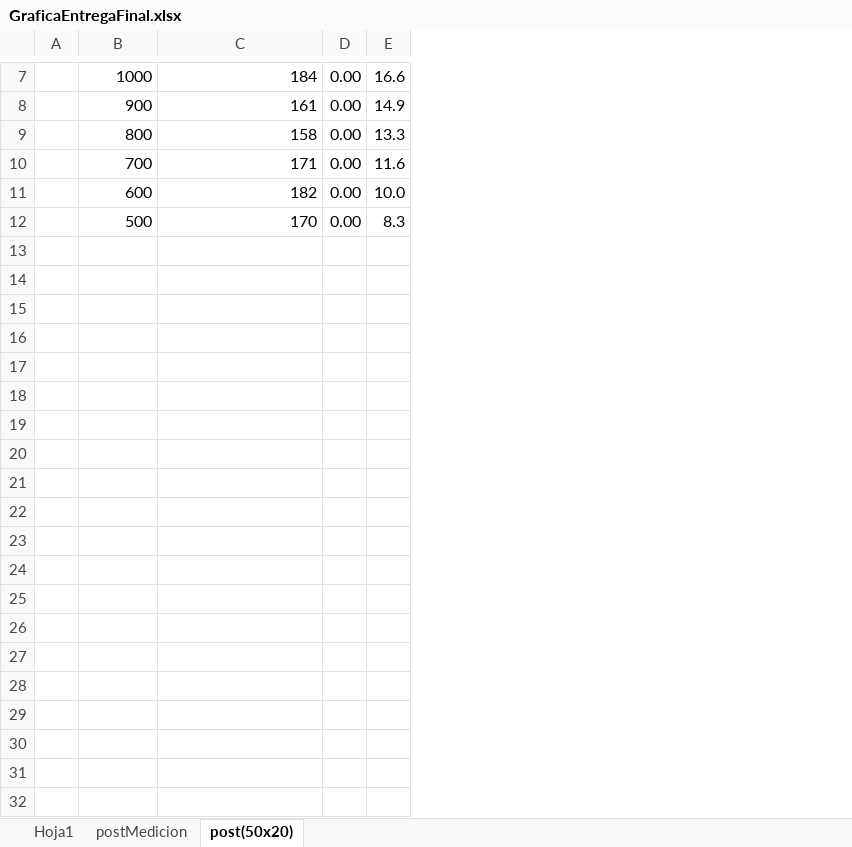
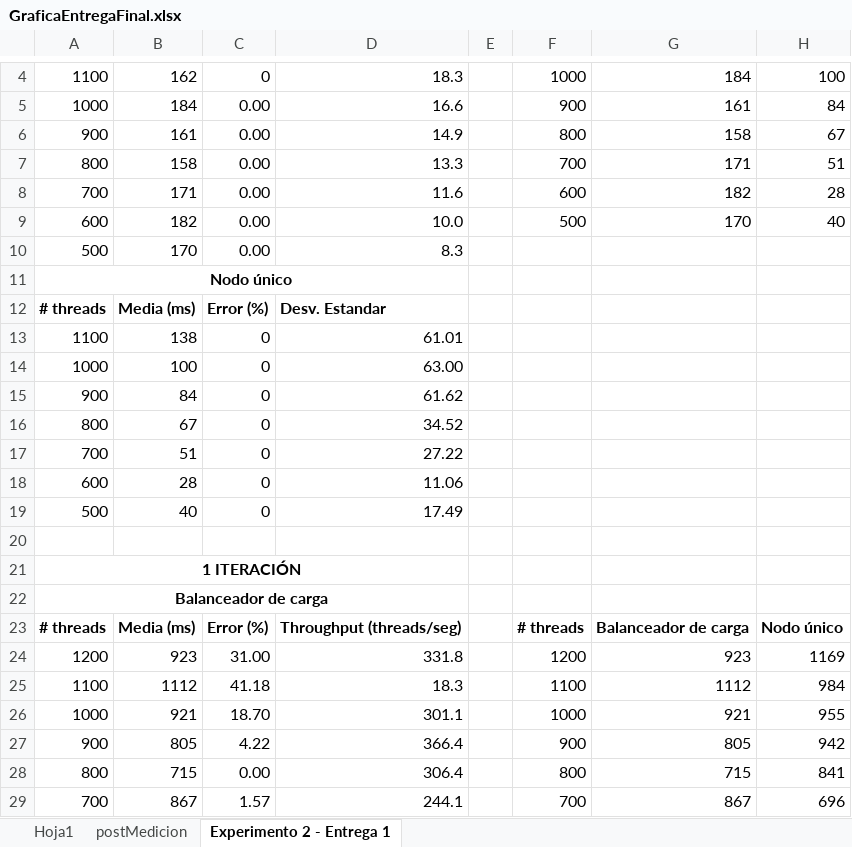
Before and after one commit to srojas19/musical-octo-happiness, an Excel workbook: JMeter/GraficaEntregaFinal.xlsx, sheet Experimento 2 - Entrega 1, drawn as a sheet; only a part is shown, gaps mark what is left out; values as stored, in another font and other column widths than the file's, no borders; charts and pictures not drawn; removed rows and columns are numbered as before the commit, all else as after; the diff covers the shown part only; the diff names each change by its address in the sheet, - before the commit and + after, or states it on an @@ line.

Commit message:
resultados exp 2 ent 1

```diff
--- a/JMeter/GraficaEntregaFinal.xlsx (sheet Experimento 2 - Entrega 1)
+++ b/JMeter/GraficaEntregaFinal.xlsx (sheet Experimento 2 - Entrega 1)
-sheet tab: post(50x20)
+sheet tab: Experimento 2 - Entrega 1
+column A, rows 4-9: 1100 | 1000 | 900 | 800 | 700 | 600
+column B, rows 4-9: 162 | 184 | 161 | 158 | 171 | 182
+column C, rows 4-9: 0 | 0.00 | 0.00 | 0.00 | 0.00 | 0.00
+column D, rows 4-9: 18.3 | 16.6 | 14.9 | 13.3 | 11.6 | 10.0
-column D, rows 7-12: all 0.00
-column E, rows 7-12: 16.6 | 14.9 | 13.3 | 11.6 | 10.0 | 8.3
+column H, rows 4-9: 100 | 84 | 67 | 51 | 28 | 40
+row 10: 500 | 170 | 0.00 | 8.3
+row 11: Nodo único
+row 12: # threads | Media (ms) | Error (%) | Desv. Estandar
+row 13: 1100 | 138 | 0 | 61.01
+row 14: 1000 | 100 | 0 | 63.00
+row 15: 900 | 84 | 0 | 61.62
+row 16: 800 | 67 | 0 | 34.52
+row 17: 700 | 51 | 0 | 27.22
+row 18: 600 | 28 | 0 | 11.06
+row 19: 500 | 40 | 0 | 17.49
+row 20: (empty)
+row 21: 1 ITERACIÓN
+row 22: Balanceador de carga
+row 23: # threads | Media (ms) | Error (%) | Throughput (threads/seg) |  | # threads | Balanceador de carga | Nodo único
+row 24: 1200 | 923 | 31.00 | 331.8 |  | 1200 | 923 | 1169
+row 25: 1100 | 1112 | 41.18 | 18.3 |  | 1100 | 1112 | 984
+row 26: 1000 | 921 | 18.70 | 301.1 |  | 1000 | 921 | 955
+row 27: 900 | 805 | 4.22 | 366.4 |  | 900 | 805 | 942
+row 28: 800 | 715 | 0.00 | 306.4 |  | 800 | 715 | 841
+row 29: 700 | 867 | 1.57 | 244.1 |  | 700 | 867 | 696
```
Also changed, not shown: 20 added rows, 3 removed rows, 1 edited cell and cell formats elsewhere in this sheet, charts or pictures.
